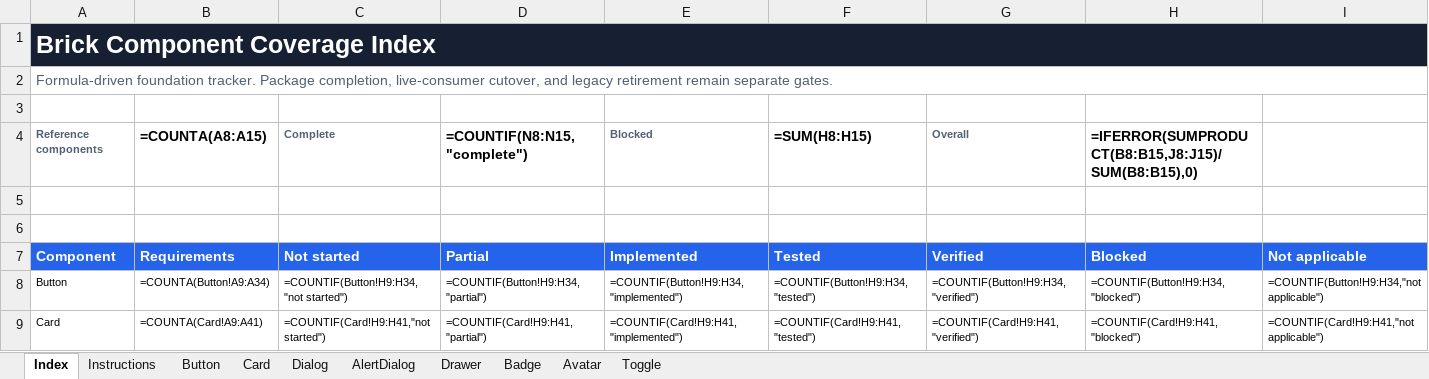
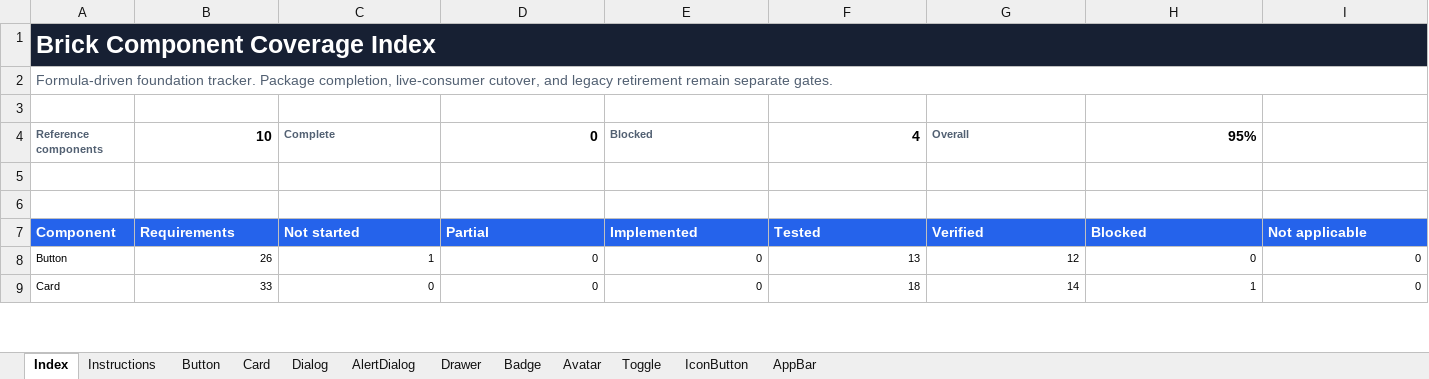
Before and after one commit to flowstack-ui/brick, an Excel workbook: playground/component-coverage.xlsx, sheet Index, drawn as a sheet; only a part is shown; values as stored, in another font and other column widths than the file's, no borders; formulas without a stored value are shown as written; charts and pictures and conditional formats and table styles not drawn; the diff covers the shown part only; the diff names each change by its address in the sheet, - before the commit and + after, or states it on an @@ line.

```diff
--- a/playground/component-coverage.xlsx (sheet Index)
+++ b/playground/component-coverage.xlsx (sheet Index)
+sheet tab: IconButton
+sheet tab: AppBar
-B1:I1 fill: none
+B1:I1 fill: #172033
-B4 (Requirements): =COUNTA(A8:A15)
+B4 (Requirements): 10
-D4 (Partial): =COUNTIF(N8:N15,"complete")
+D4 (Partial): 0
-F4 (Tested): =SUM(H8:H15)
+F4 (Tested): 4
-H4 (Blocked): =IFERROR(SUMPRODUCT(B8:B15,J8:J15)/SUM(B8:B15),0)
+H4 (Blocked): 95%
-B8 (Requirements): =COUNTA(Button!A9:A34)
+B8 (Requirements): 26
-C8 (Not started): =COUNTIF(Button!H9:H34,"not started")
+C8 (Not started): 1
-D8 (Partial): =COUNTIF(Button!H9:H34,"partial")
+D8 (Partial): 0
-E8 (Implemented): =COUNTIF(Button!H9:H34,"implemented")
+E8 (Implemented): 0
-F8 (Tested): =COUNTIF(Button!H9:H34,"tested")
+F8 (Tested): 13
-G8 (Verified): =COUNTIF(Button!H9:H34,"verified")
+G8 (Verified): 12
-H8 (Blocked): =COUNTIF(Button!H9:H34,"blocked")
+H8 (Blocked): 0
-I8 (Not applicable): =COUNTIF(Button!H9:H34,"not applicable")
+I8 (Not applicable): 0
-B9 (Requirements): =COUNTA(Card!A9:A41)
+B9 (Requirements): 33
-C9 (Not started): =COUNTIF(Card!H9:H41,"not started")
+C9 (Not started): 0
-D9 (Partial): =COUNTIF(Card!H9:H41,"partial")
+D9 (Partial): 0
-E9 (Implemented): =COUNTIF(Card!H9:H41,"implemented")
+E9 (Implemented): 0
-F9 (Tested): =COUNTIF(Card!H9:H41,"tested")
+F9 (Tested): 18
-G9 (Verified): =COUNTIF(Card!H9:H41,"verified")
+G9 (Verified): 14
-H9 (Blocked): =COUNTIF(Card!H9:H41,"blocked")
+H9 (Blocked): 1
-I9 (Not applicable): =COUNTIF(Card!H9:H41,"not applicable")
+I9 (Not applicable): 0
```
Also changed, not shown: 2 added rows, 88 edited cells and cell formats elsewhere in this sheet, sheet Drawer, sheet AlertDialog, sheet Toggle, sheet Avatar, sheet Badge, sheet Dialog, 3 more sheets, charts or pictures, 43 other files.
